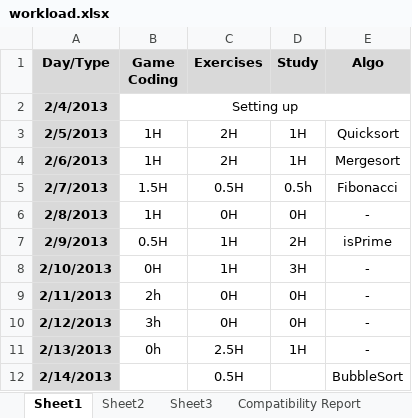
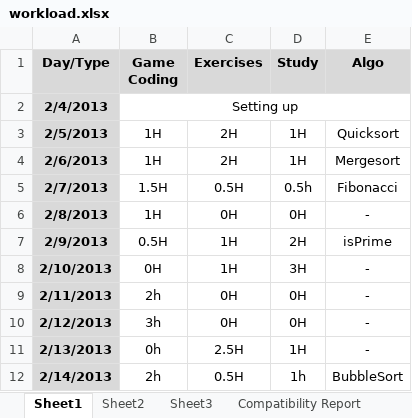
Before and after one commit to BSJThomachot/practice, an Excel workbook: workload.xlsx, sheet Sheet1, drawn as a sheet; values as stored, in another font and other column widths than the file's, no borders; the diff names each change by its address in the sheet, - before the commit and + after, or states it on an @@ line.

Commit message:
updated worload

```diff
--- a/workload.xlsx (sheet Sheet1)
+++ b/workload.xlsx (sheet Sheet1)
-B12 (Game Coding): (empty)
+B12 (Game Coding): 2h
-D12 (Study): (empty)
+D12 (Study): 1h
```
